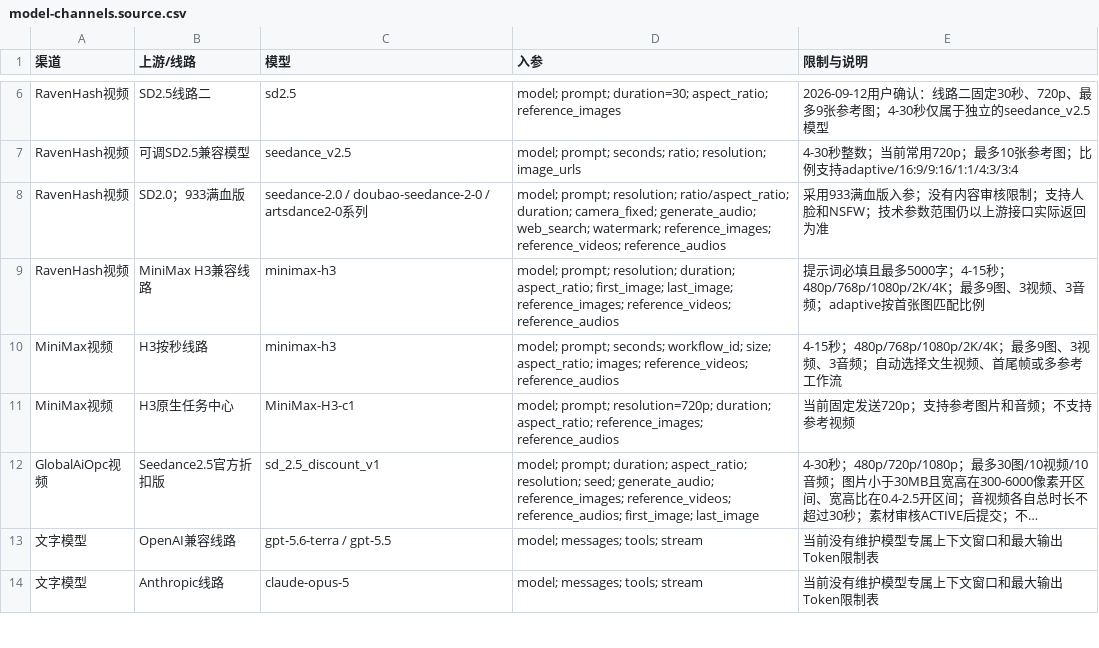
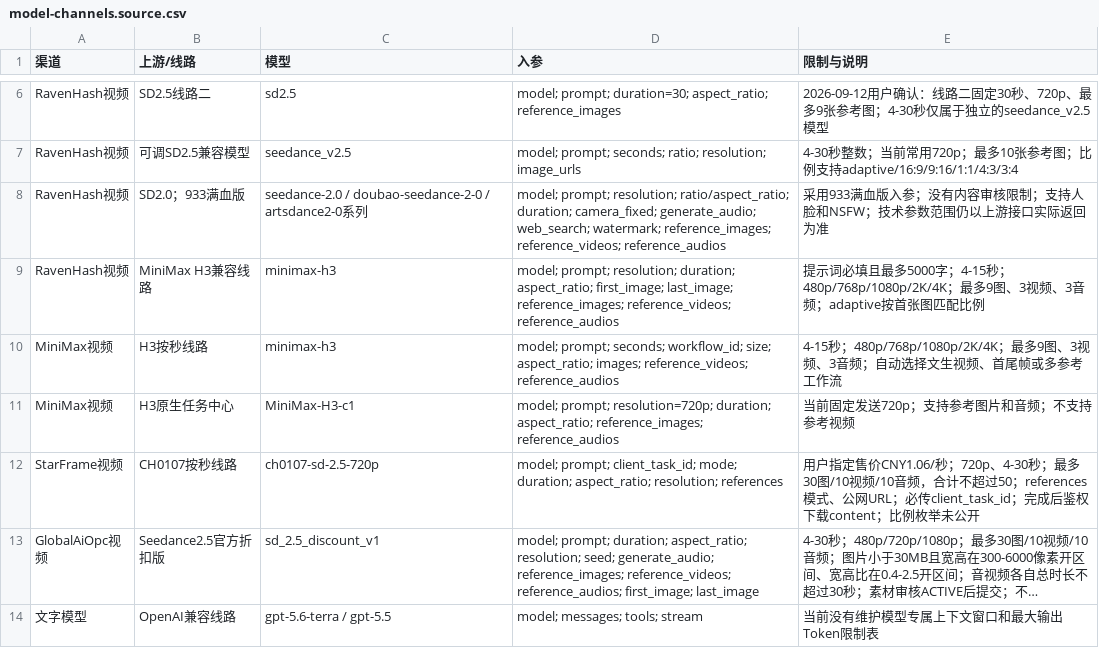
Before and after one commit to U-uu-U/Corvas, a CSV file: shared/model-channels.source.csv, drawn as a sheet; only a part is shown, gaps mark what is left out; the shorter side is filled out with more unchanged rows; long unchanged cells end in …; the diff names each change by its address in the sheet, - before the commit and + after, or states it on an @@ line.

Commit message:
feat: integrate StarFrame video API and per-second pricing

```diff
--- a/shared/model-channels.source.csv
+++ b/shared/model-channels.source.csv
+row 12: StarFrame视频 | CH0107按秒线路 | ch0107-sd-2.5-720p | model; prompt; client_task_id; mode; duration; aspect_ratio; resolution; references | 用户指定售价CNY1.06/秒；720p、4-30秒；最多30图/10视频/10音频，合计不超过50；references模式、公网URL；必传client_task_id；完成后鉴权下载content；比例枚举未公开
```
Also changed, not shown: 16 other files.
